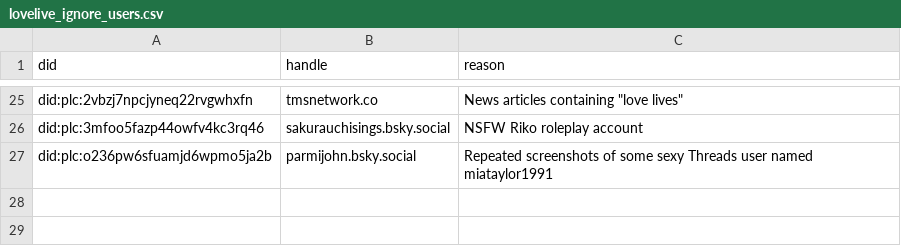
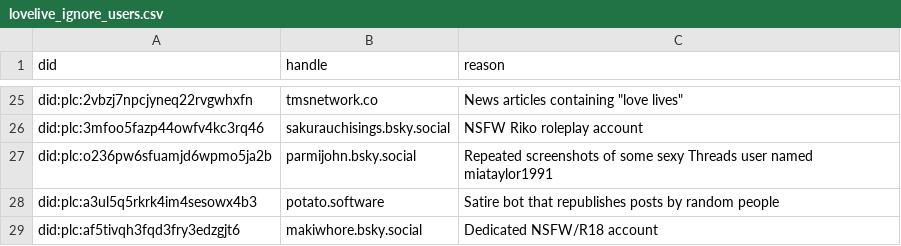
Before and after one commit to p1timmy/bsky-feeds, a CSV file: lists/lovelive_ignore_users.csv, drawn as a sheet; only a part is shown, gaps mark what is left out.

Commit message:
Add ラブライバー to LoveLive! feed regex and update user lists

```diff
--- a/lists/lovelive_ignore_users.csv
+++ b/lists/lovelive_ignore_users.csv
@@ -27 +27,3 @@ did:plc:3mfoo5fazp44owfv4kc3rq46,sakurauchisings.bsky.social,"NSFW Riko roleplay
 did:plc:o236pw6sfuamjd6wpmo5ja2b,parmijohn.bsky.social,"Repeated screenshots of some sexy Threads user named miataylor1991"
+did:plc:a3ul5q5rkrk4im4sesowx4b3,potato.software,"Satire bot that republishes posts by random people"
+did:plc:af5tivqh3fqd3fry3edzgjt6,makiwhore.bsky.social,"Dedicated NSFW/R18 account"
```
Also changed, not shown: lists/lovelive_users.csv, 1 other file.
